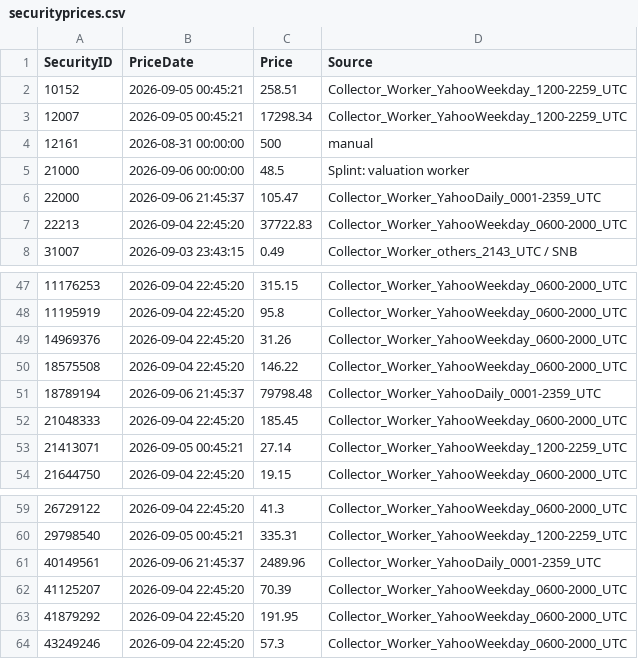
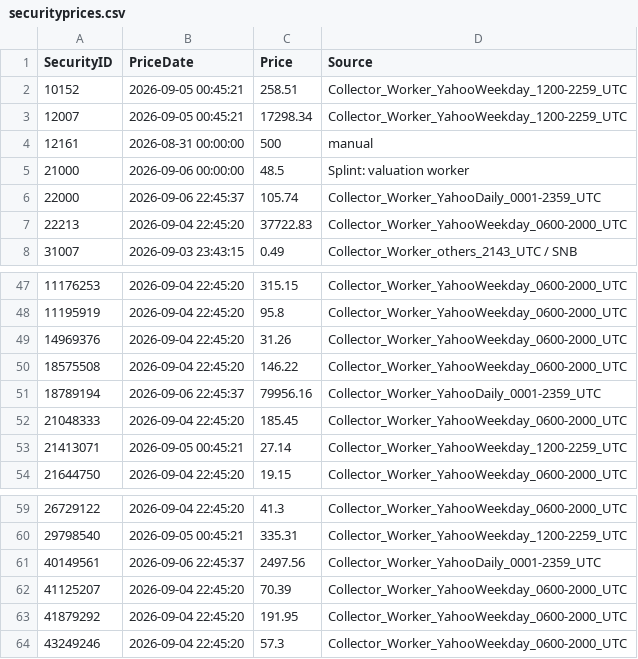
Before and after one commit to Munotstadt/securitydashboard, a CSV file: data/securityprices.csv, drawn as a sheet; only a part is shown, gaps mark what is left out.

```diff
--- a/data/securityprices.csv
+++ b/data/securityprices.csv
@@ -5,3 +5,3 @@
 21000,2026-09-06 00:00:00,48.5,Splint: valuation worker
-22000,2026-09-06 21:45:37,105.47,Collector_Worker_YahooDaily_0001-2359_UTC
+22000,2026-09-06 22:45:37,105.74,Collector_Worker_YahooDaily_0001-2359_UTC
 22213,2026-09-04 22:45:20,37722.83,Collector_Worker_YahooWeekday_0600-2000_UTC
@@ -50,3 +50,3 @@
 18575508,2026-09-04 22:45:20,146.22,Collector_Worker_YahooWeekday_0600-2000_UTC
-18789194,2026-09-06 21:45:37,79798.48,Collector_Worker_YahooDaily_0001-2359_UTC
+18789194,2026-09-06 22:45:37,79956.16,Collector_Worker_YahooDaily_0001-2359_UTC
 21048333,2026-09-04 22:45:20,185.45,Collector_Worker_YahooWeekday_0600-2000_UTC
@@ -60,3 +60,3 @@
 29798540,2026-09-05 00:45:21,335.31,Collector_Worker_YahooWeekday_1200-2259_UTC
-40149561,2026-09-06 21:45:37,2489.96,Collector_Worker_YahooDaily_0001-2359_UTC
+40149561,2026-09-06 22:45:37,2497.56,Collector_Worker_YahooDaily_0001-2359_UTC
 41125207,2026-09-04 22:45:20,70.39,Collector_Worker_YahooWeekday_0600-2000_UTC
```
